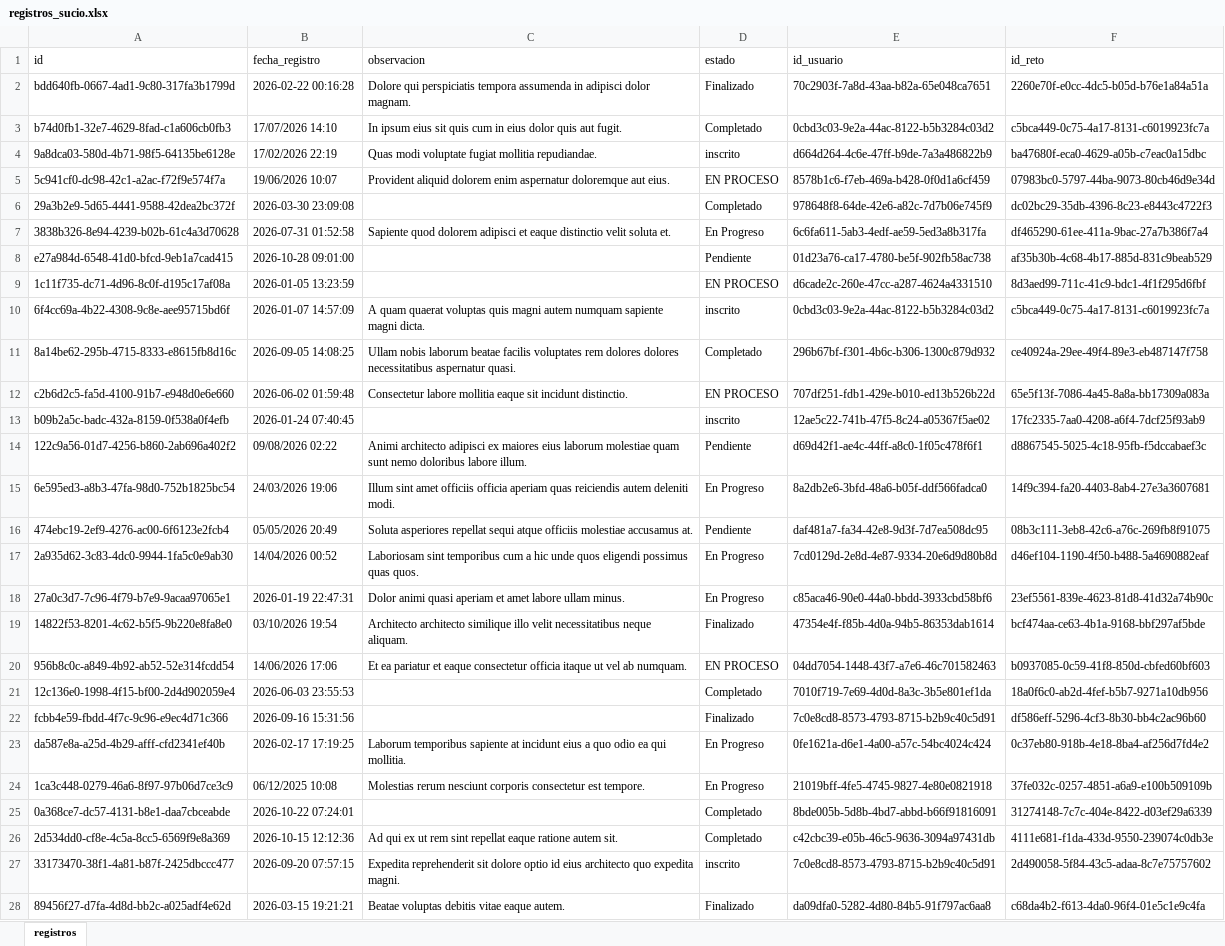
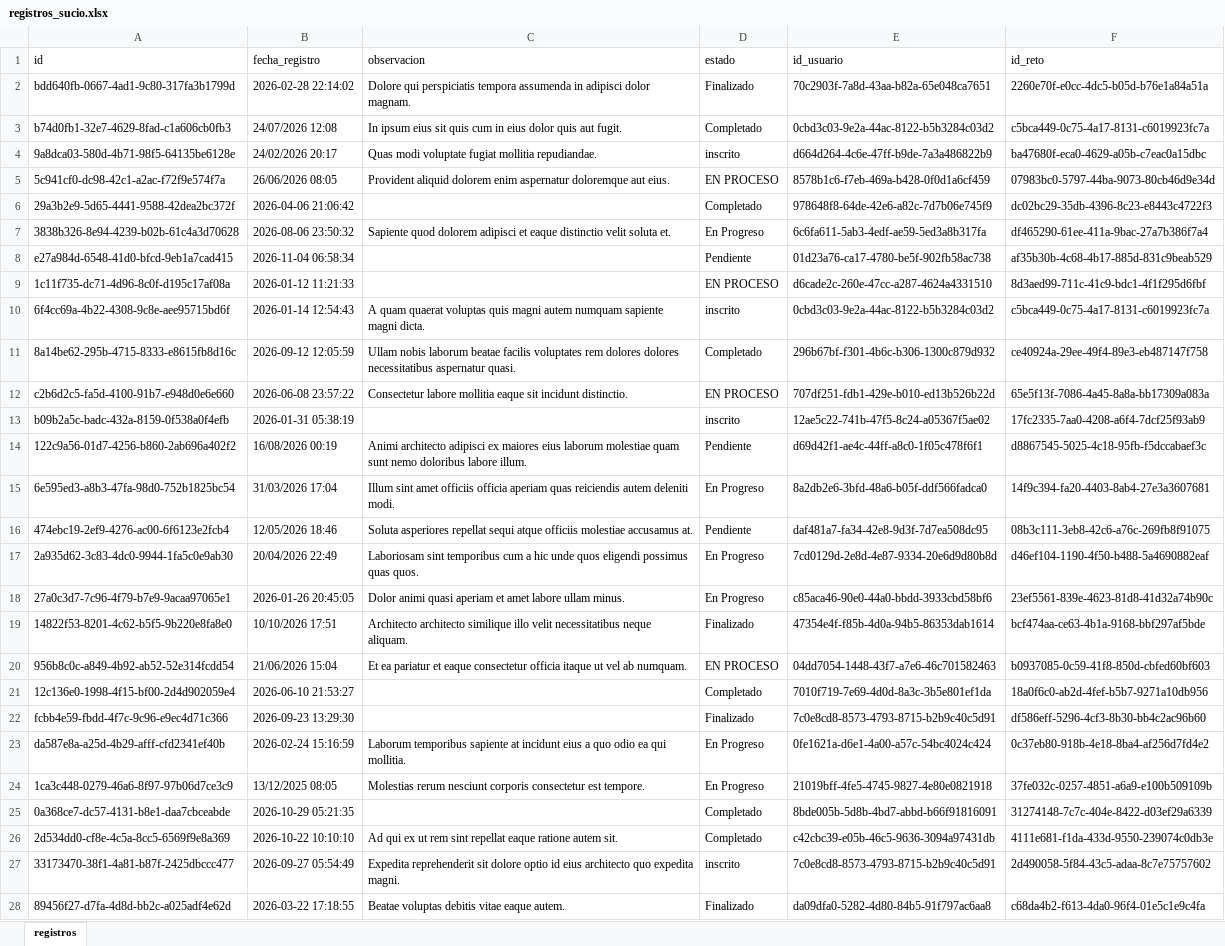
Before and after one commit to JuanPc05/integrador_nt_sabados20262_2, an Excel workbook: data/crudo/registros_sucio.xlsx, sheet registros, drawn as a sheet; only a part is shown; values as stored, in another font and other column widths than the file's, no borders; the diff covers the shown part only; the diff names each change by its address in the sheet, - before the commit and + after, or states it on an @@ line.

```diff
--- a/data/crudo/registros_sucio.xlsx (sheet registros)
+++ b/data/crudo/registros_sucio.xlsx (sheet registros)
-B2 (fecha_registro): 2026-02-22 00:16:28
+B2 (fecha_registro): 2026-02-28 22:14:02
-B3 (fecha_registro): 17/07/2026 14:10
+B3 (fecha_registro): 24/07/2026 12:08
-B4 (fecha_registro): 17/02/2026 22:19
+B4 (fecha_registro): 24/02/2026 20:17
-B5 (fecha_registro): 19/06/2026 10:07
+B5 (fecha_registro): 26/06/2026 08:05
-B6 (fecha_registro): 2026-03-30 23:09:08
+B6 (fecha_registro): 2026-04-06 21:06:42
-B7 (fecha_registro): 2026-07-31 01:52:58
+B7 (fecha_registro): 2026-08-06 23:50:32
-B8 (fecha_registro): 2026-10-28 09:01:00
+B8 (fecha_registro): 2026-11-04 06:58:34
-B9 (fecha_registro): 2026-01-05 13:23:59
+B9 (fecha_registro): 2026-01-12 11:21:33
-B10 (fecha_registro): 2026-01-07 14:57:09
+B10 (fecha_registro): 2026-01-14 12:54:43
-B11 (fecha_registro): 2026-09-05 14:08:25
+B11 (fecha_registro): 2026-09-12 12:05:59
-B12 (fecha_registro): 2026-06-02 01:59:48
+B12 (fecha_registro): 2026-06-08 23:57:22
-B13 (fecha_registro): 2026-01-24 07:40:45
+B13 (fecha_registro): 2026-01-31 05:38:19
-B14 (fecha_registro): 09/08/2026 02:22
+B14 (fecha_registro): 16/08/2026 00:19
-B15 (fecha_registro): 24/03/2026 19:06
+B15 (fecha_registro): 31/03/2026 17:04
-B16 (fecha_registro): 05/05/2026 20:49
+B16 (fecha_registro): 12/05/2026 18:46
-B17 (fecha_registro): 14/04/2026 00:52
+B17 (fecha_registro): 20/04/2026 22:49
-B18 (fecha_registro): 2026-01-19 22:47:31
+B18 (fecha_registro): 2026-01-26 20:45:05
-B19 (fecha_registro): 03/10/2026 19:54
+B19 (fecha_registro): 10/10/2026 17:51
-B20 (fecha_registro): 14/06/2026 17:06
+B20 (fecha_registro): 21/06/2026 15:04
-B21 (fecha_registro): 2026-06-03 23:55:53
+B21 (fecha_registro): 2026-06-10 21:53:27
-B22 (fecha_registro): 2026-09-16 15:31:56
+B22 (fecha_registro): 2026-09-23 13:29:30
-B23 (fecha_registro): 2026-02-17 17:19:25
+B23 (fecha_registro): 2026-02-24 15:16:59
-B24 (fecha_registro): 06/12/2025 10:08
+B24 (fecha_registro): 13/12/2025 08:05
-B25 (fecha_registro): 2026-10-22 07:24:01
+B25 (fecha_registro): 2026-10-29 05:21:35
-B26 (fecha_registro): 2026-10-15 12:12:36
+B26 (fecha_registro): 2026-10-22 10:10:10
-B27 (fecha_registro): 2026-09-20 07:57:15
+B27 (fecha_registro): 2026-09-27 05:54:49
-B28 (fecha_registro): 2026-03-15 19:21:21
+B28 (fecha_registro): 2026-03-22 17:18:55
```
Also changed, not shown: 773 edited cells elsewhere in this sheet, data/crudo/empresas_sucio.xlsx, 8 other files.
